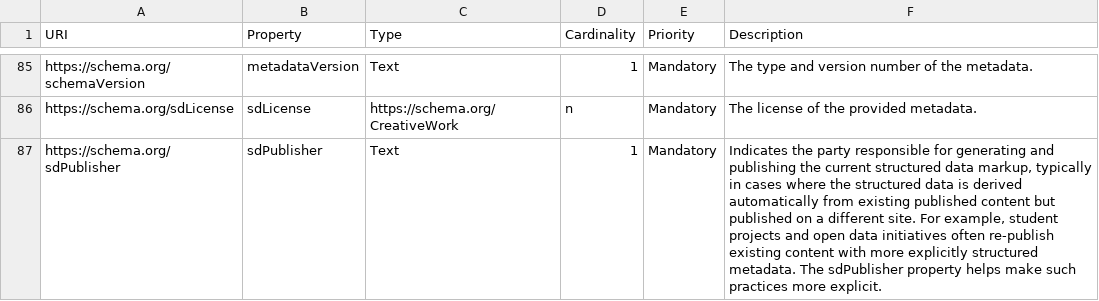
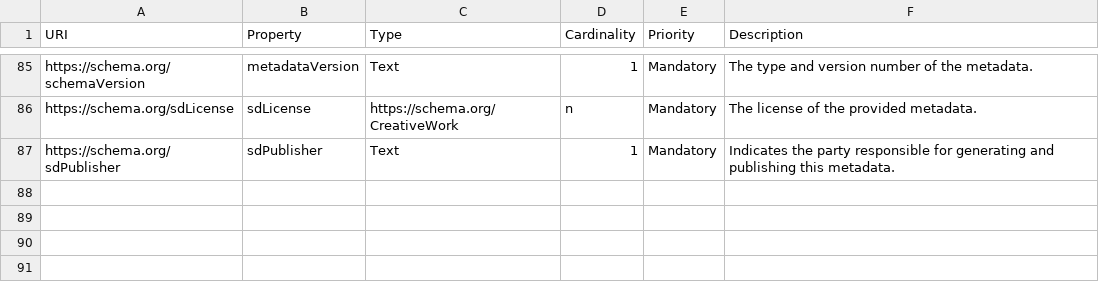
Before and after one commit to NFDI4Energy/ERSmeta, a CSV file: schema/properties_description.csv, drawn as a sheet; only a part is shown, gaps mark what is left out.

Commit message:
Improved the description for sdpublisher

```diff
--- a/schema/properties_description.csv
+++ b/schema/properties_description.csv
@@ -86,2 +86,2 @@ https://schema.org/schemaVersion,metadataVersion,Text,1,Mandatory,The type and v
 https://schema.org/sdLicense,sdLicense,https://schema.org/CreativeWork,n,Mandatory,The license of the provided metadata.
-https://schema.org/sdPublisher,sdPublisher,Text,1,Mandatory,"Indicates the party responsible for generating and publishing the current structured data markup, typically in cases where the structured data is derived automatically from existing published content but published on a different site. For example, student projects and open data initiatives often re-publish existing content with more explicitly structured metadata. The sdPublisher property helps make such practices more explicit."
+https://schema.org/sdPublisher,sdPublisher,Text,1,Mandatory,"Indicates the party responsible for generating and publishing this metadata."
```
Also changed, not shown: 2 other files.
